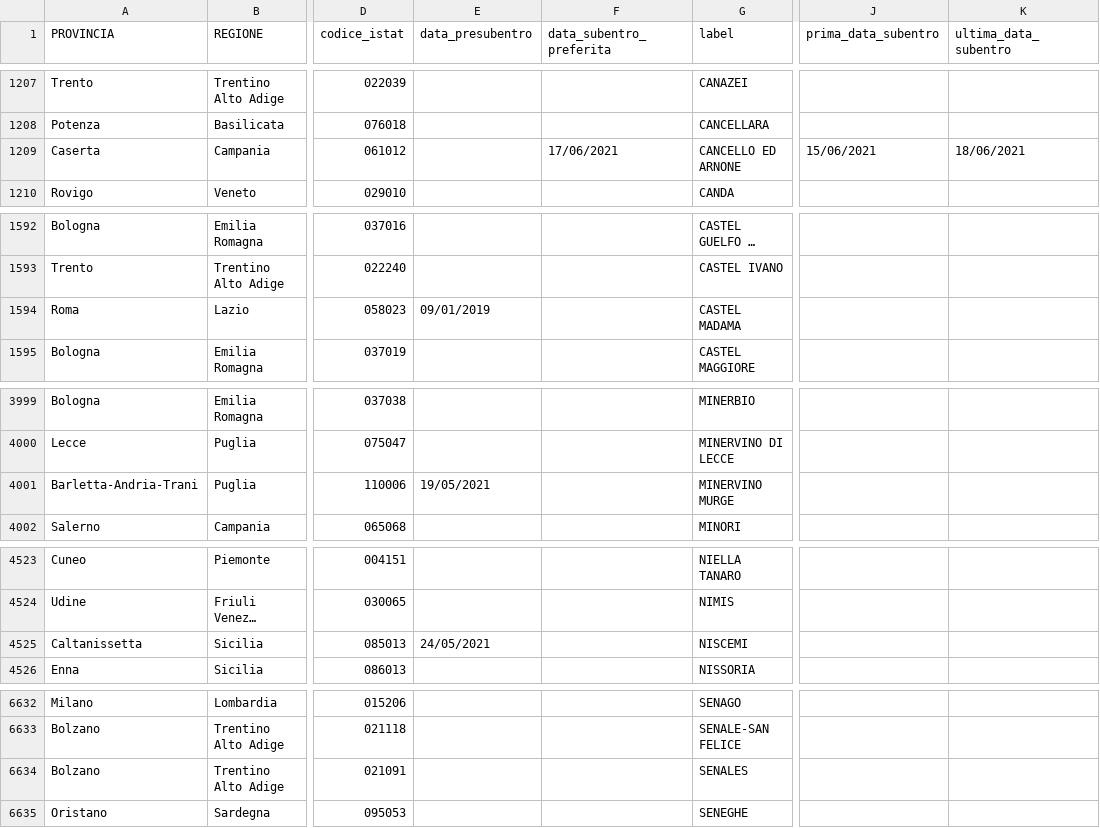
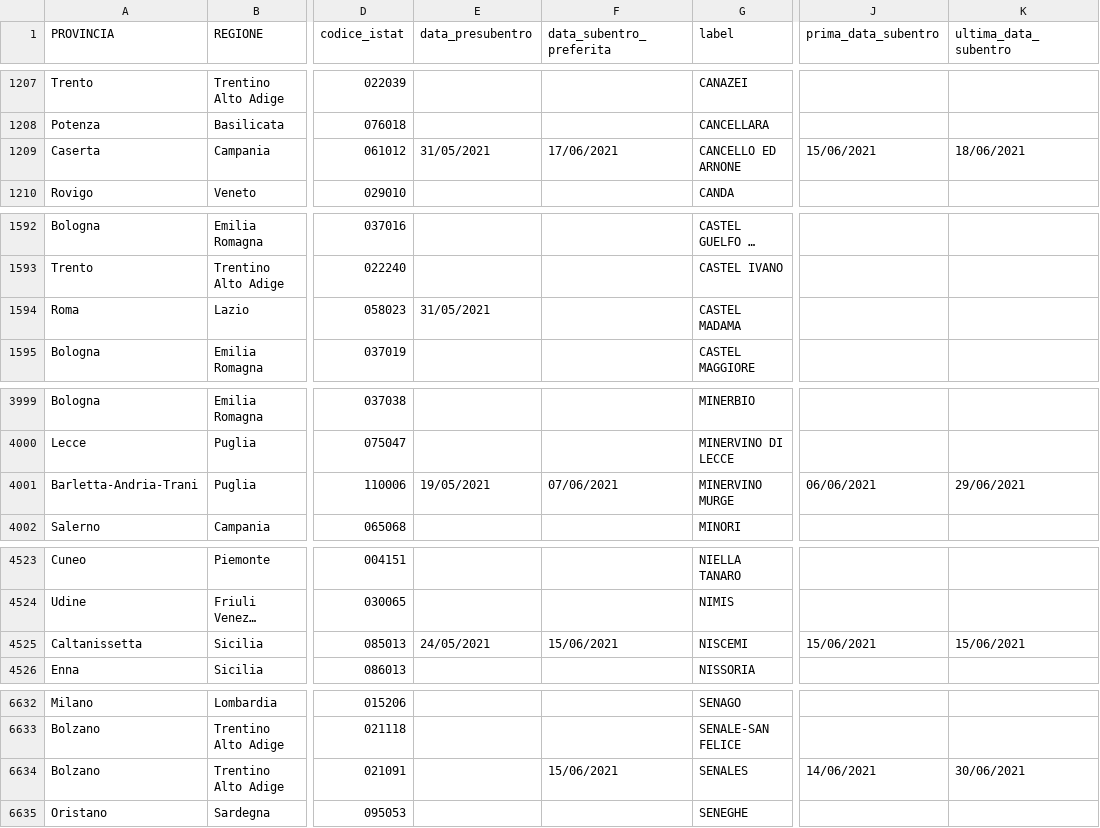
Before and after one commit to aborruso/archivioDatiPubbliciPreziosi, a CSV file: docs/ANPRdatiMigrazione/ANPRdatiMigrazione.csv, drawn as a sheet; only a part is shown, gaps mark what is left out; long unchanged cells end in …; the diff covers the shown part only; the diff names each change by its address in the sheet, - before the commit and + after, or states it on an @@ line.

```diff
--- a/docs/ANPRdatiMigrazione/ANPRdatiMigrazione.csv
+++ b/docs/ANPRdatiMigrazione/ANPRdatiMigrazione.csv
-E1209 (data_presubentro): (empty)
+E1209 (data_presubentro): 31/05/2021
-E1594 (data_presubentro): 09/01/2019
+E1594 (data_presubentro): 31/05/2021
-F4001 (data_subentro_preferita): (empty)
+F4001 (data_subentro_preferita): 07/06/2021
-J4001 (prima_data_subentro): (empty)
+J4001 (prima_data_subentro): 06/06/2021
-K4001 (ultima_data_subentro): (empty)
+K4001 (ultima_data_subentro): 29/06/2021
-F4525 (data_subentro_preferita): (empty)
+F4525 (data_subentro_preferita): 15/06/2021
-J4525 (prima_data_subentro): (empty)
+J4525 (prima_data_subentro): 15/06/2021
-K4525 (ultima_data_subentro): (empty)
+K4525 (ultima_data_subentro): 15/06/2021
-F6634 (data_subentro_preferita): (empty)
+F6634 (data_subentro_preferita): 15/06/2021
-J6634 (prima_data_subentro): (empty)
+J6634 (prima_data_subentro): 14/06/2021
-K6634 (ultima_data_subentro): (empty)
+K6634 (ultima_data_subentro): 30/06/2021
```
Also changed, not shown: 28 edited cells elsewhere in this file.
